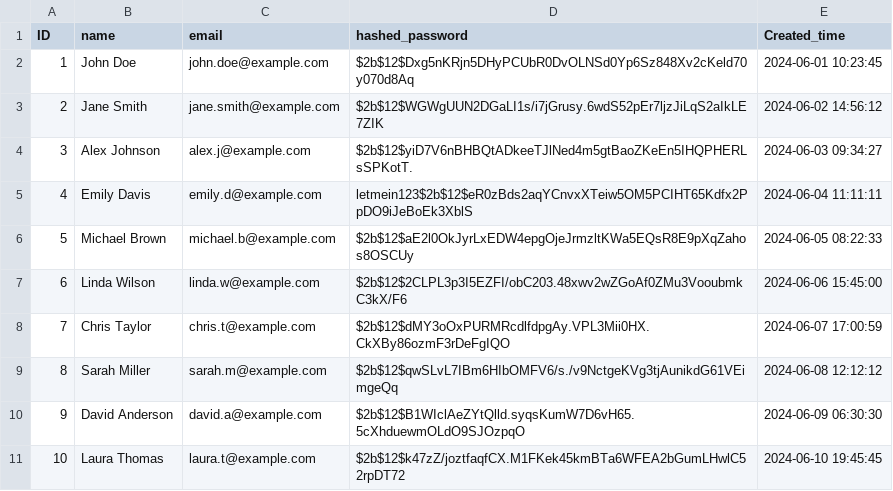
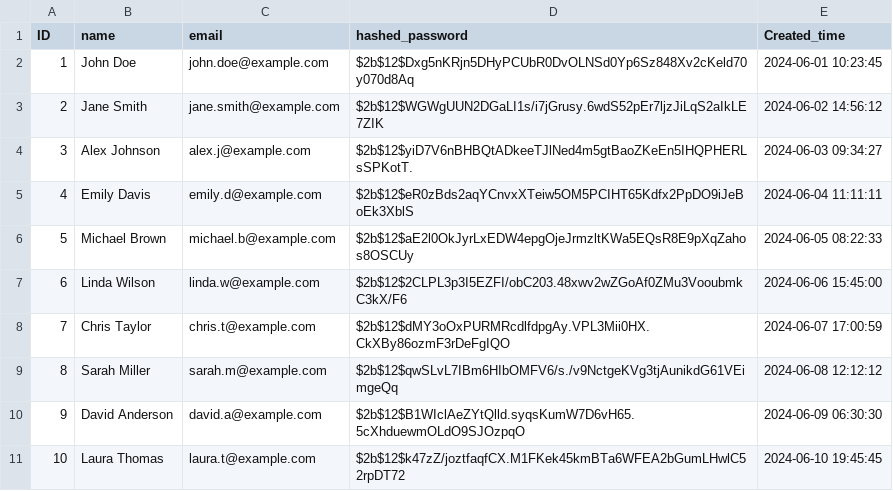
Before and after one commit to anwita-das/Expense-Manager-App, a CSV file: Backend/users.csv, drawn as a sheet.

```diff
--- a/Backend/users.csv
+++ b/Backend/users.csv
@@ -4,3 +4,3 @@ ID,name,email,hashed_password,Created_time
 3,Alex Johnson,alex.j@example.com,$2b$12$yiD7V6nBHBQtADkeeTJlNed4m5gtBaoZKeEn5IHQPHERLsSPKotT.,2024-06-03 09:34:27
-4,Emily Davis,emily.d@example.com,letmein123$2b$12$eR0zBds2aqYCnvxXTeiw5OM5PCIHT65Kdfx2PpDO9iJeBoEk3XblS,2024-06-04 11:11:11
+4,Emily Davis,emily.d@example.com,$2b$12$eR0zBds2aqYCnvxXTeiw5OM5PCIHT65Kdfx2PpDO9iJeBoEk3XblS,2024-06-04 11:11:11
 5,Michael Brown,michael.b@example.com,$2b$12$aE2l0OkJyrLxEDW4epgOjeJrmzltKWa5EQsR8E9pXqZahos8OSCUy,2024-06-05 08:22:33
```
Also changed, not shown: 3 other files.
